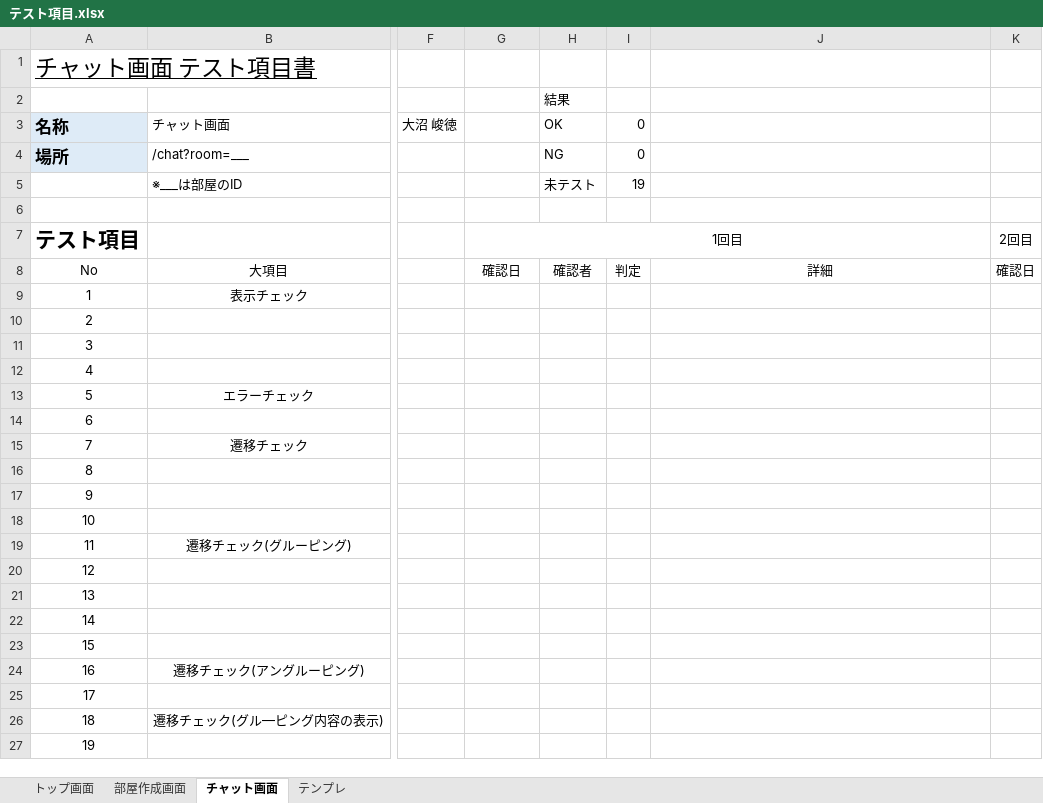
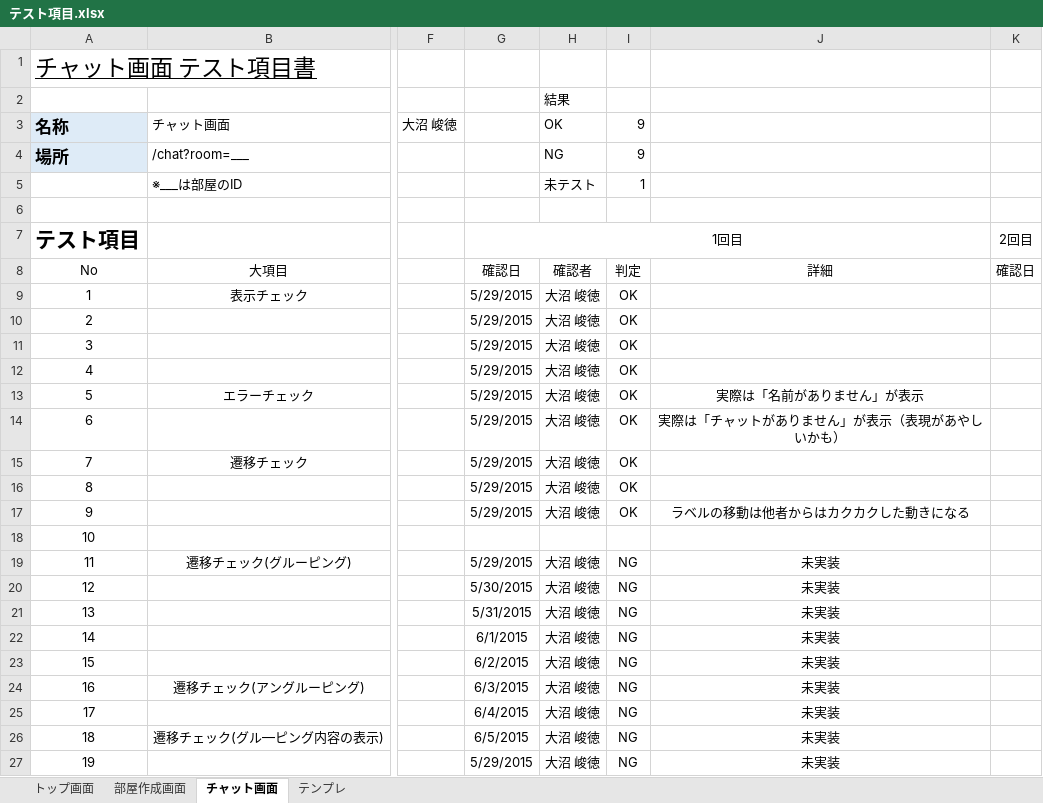
Before and after one commit to TakanoriOnuma/OriginalChatSystem, an Excel workbook: design/テスト項目.xlsx, sheet チャット画面, drawn as a sheet; only a part is shown, gaps mark what is left out; values as stored, in another font and other column widths than the file's, no borders; conditional formats not drawn; the diff names each change by its address in the sheet, - before the commit and + after, or states it on an @@ line.

Commit message:
テストの結果を記録した
未実装が多いためNGが多かった。
また、すでに出来ているものも結果を記録しなかったためいっぺんにやる羽目になった。
機能ごとにデプロイしていたのだからそのたびに出来るテストを行っておけば良かったと思った。

Signed-off-by: Takanori Onuma <s1000607@sendai-nct.jp>

```diff
--- a/design/テスト項目.xlsx (sheet チャット画面)
+++ b/design/テスト項目.xlsx (sheet チャット画面)
-I3:I4: 0
+I3:I4: 9
-I5: 19
+I5: 1
-G9:G17: (empty)
+G9:G17: 5/29/2015
-H9:H17: (empty)
+H9:H17: 大沼 峻徳
-I9:I17: (empty)
+I9:I17: OK
-J13: (empty)
+J13: 実際は「名前がありません」が表示
-J14: (empty)
+J14: 実際は「チャットがありません」が表示（表現があやしいかも）
-J17: (empty)
+J17: ラベルの移動は他者からはカクカクした動きになる
-G19: (empty)
+G19: 5/29/2015
-H19:H27: (empty)
+H19:H27: 大沼 峻徳
-I19:I27: (empty)
+I19:I27: NG
-J19:J27: (empty)
+J19:J27: 未実装
-G20: (empty)
+G20: 5/30/2015
-G21: (empty)
+G21: 5/31/2015
-G22: (empty)
+G22: 6/1/2015
-G23: (empty)
+G23: 6/2/2015
-G24: (empty)
+G24: 6/3/2015
-G25: (empty)
+G25: 6/4/2015
-G26: (empty)
+G26: 6/5/2015
-G27: (empty)
+G27: 5/29/2015
```
Also changed, not shown: sheet トップ画面, sheet 部屋作成画面.
